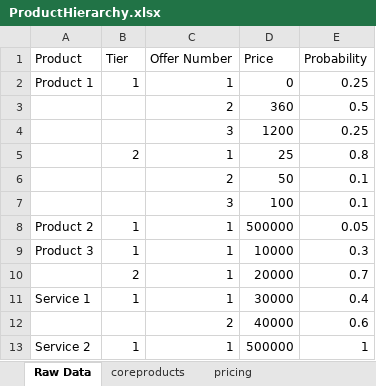
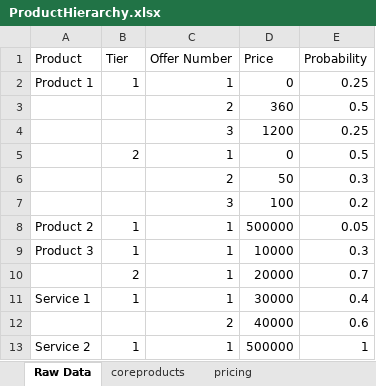
Before and after one commit to ianfrantz/forecaster, an Excel workbook: CustomerFiles/ProductHierarchy.xlsx, sheet Raw Data, drawn as a sheet; values as stored, in another font and other column widths than the file's, no borders; the diff names each change by its address in the sheet, - before the commit and + after, or states it on an @@ line.

```diff
--- a/CustomerFiles/ProductHierarchy.xlsx (sheet Raw Data)
+++ b/CustomerFiles/ProductHierarchy.xlsx (sheet Raw Data)
-D5 (Price): 25
+D5 (Price): 0
-E5 (Probability): 0.8
+E5 (Probability): 0.5
-E6 (Probability): 0.1
+E6 (Probability): 0.3
-E7 (Probability): 0.1
+E7 (Probability): 0.2
```
Also changed, not shown: sheet pricing, 6 other files.
